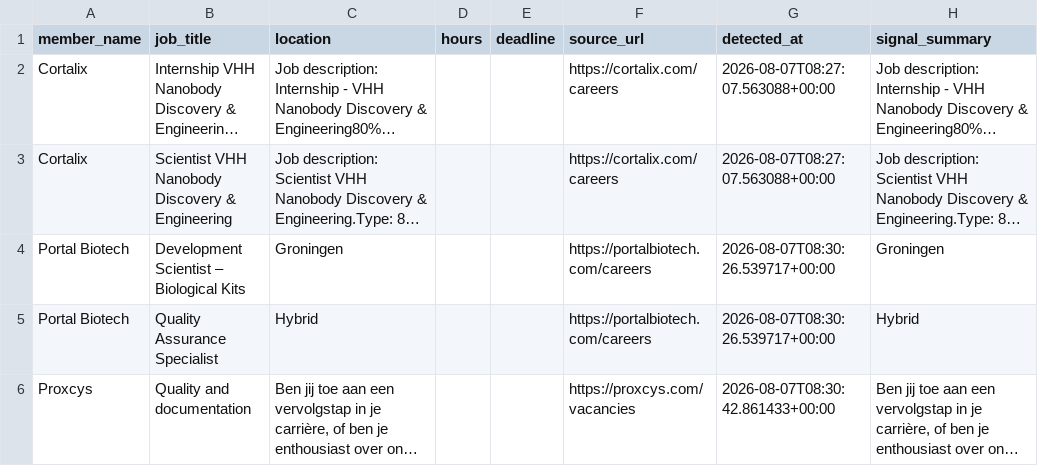
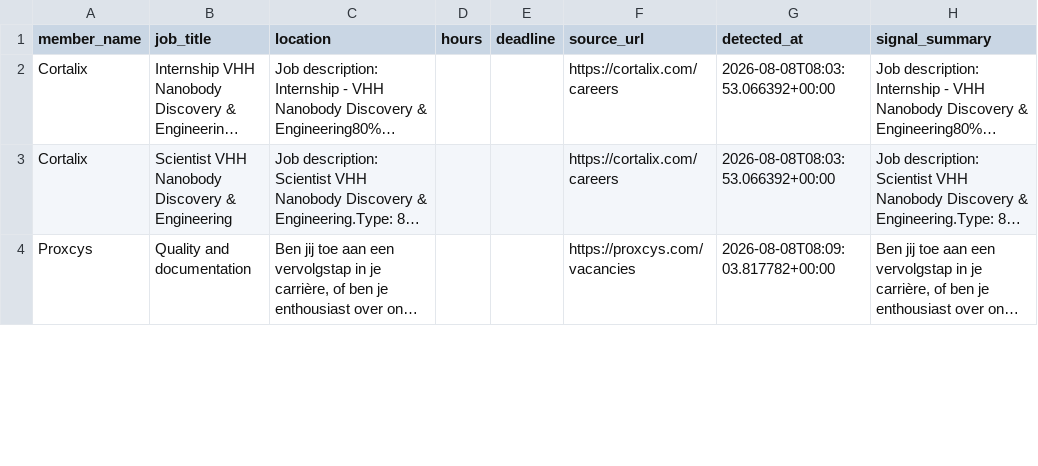
Before and after one commit to IrisTig/LC, a CSV file: dashboard_data/member_jobs.csv, drawn as a sheet; only a part is shown; long unchanged cells end in …; removed rows and columns are numbered as before the commit, all else as after; the diff covers the shown part only; the diff names each change by its address in the sheet, - before the commit and + after, or states it on an @@ line.

```diff
--- a/dashboard_data/member_jobs.csv
+++ b/dashboard_data/member_jobs.csv
-G2:G3 (detected_at): 2026-08-07T08:27:07.563088+00:00
+G2:G3 (detected_at): 2026-08-08T08:03:53.066392+00:00
-row 4: Portal Biotech | Development Scientist – Biological Kits | Groningen |  |  | https://portalbiotech.com/careers | 2026-08-07T08:30:26.539717+00:00 | Groningen
-row 5: Portal Biotech | Quality Assurance Specialist | Hybrid |  |  | https://portalbiotech.com/careers | 2026-08-07T08:30:26.539717+00:00 | Hybrid
-G4 (detected_at): 2026-08-07T08:30:42.861433+00:00
+G4 (detected_at): 2026-08-08T08:09:03.817782+00:00
```
Also changed, not shown: 1 added row, 2 removed rows and 2 edited cells elsewhere in this file, dashboard_data/life_members.csv.
